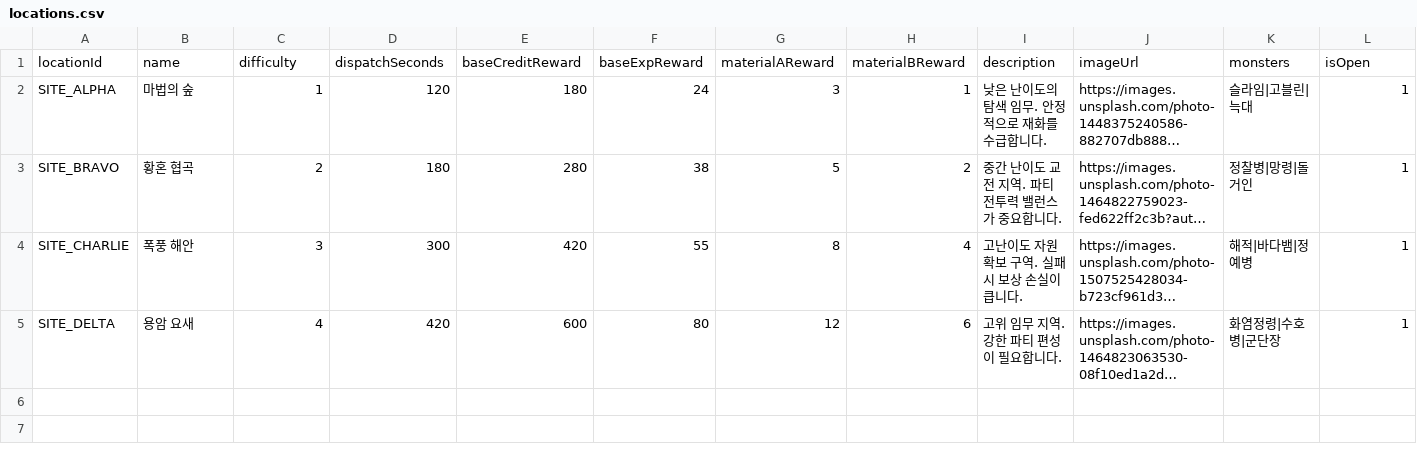
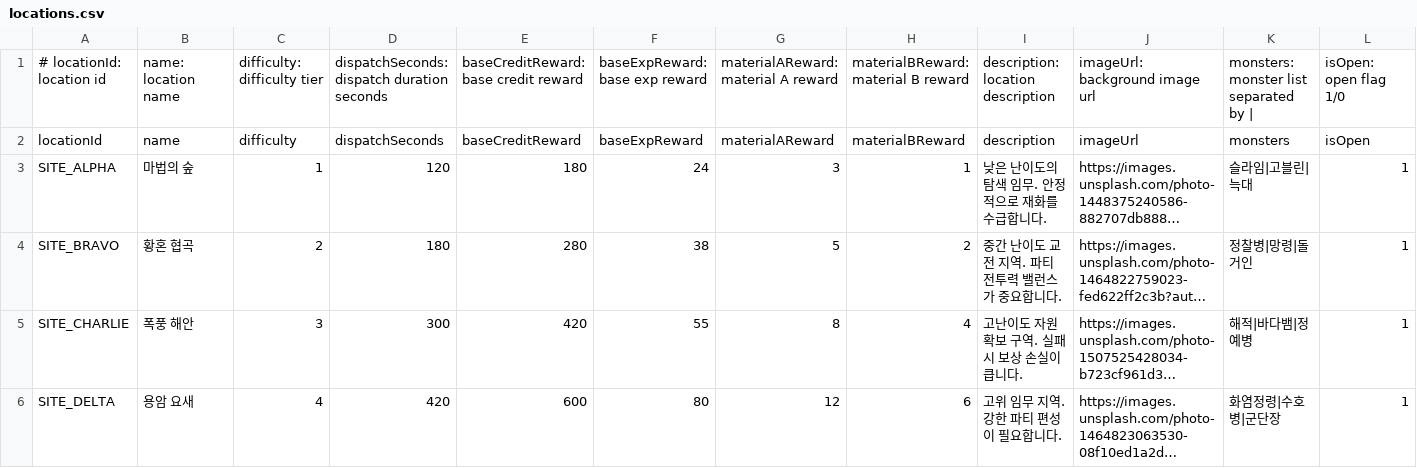
Before and after one commit to byunghwiyu/devgame2, a CSV file: data/locations.csv, drawn as a sheet; long unchanged cells end in ….

```diff
--- a/data/locations.csv
+++ b/data/locations.csv
@@ -1 +1,2 @@
+# locationId: location id, name: location name, difficulty: difficulty tier, dispatchSeconds: dispatch duration seconds, baseCreditReward: base credit reward, baseExpReward: base exp reward, materialAReward: material A reward, materialBReward: material B reward, description: location description, imageUrl: background image url, monsters: monster list separated by |, isOpen: open flag 1/0
 locationId,name,difficulty,dispatchSeconds,baseCreditReward,baseExpReward,materialAReward,materialBReward,description,imageUrl,monsters,isOpen
```
Also changed, not shown: data/characters.csv, data/combat_skills.csv, 12 other files.
